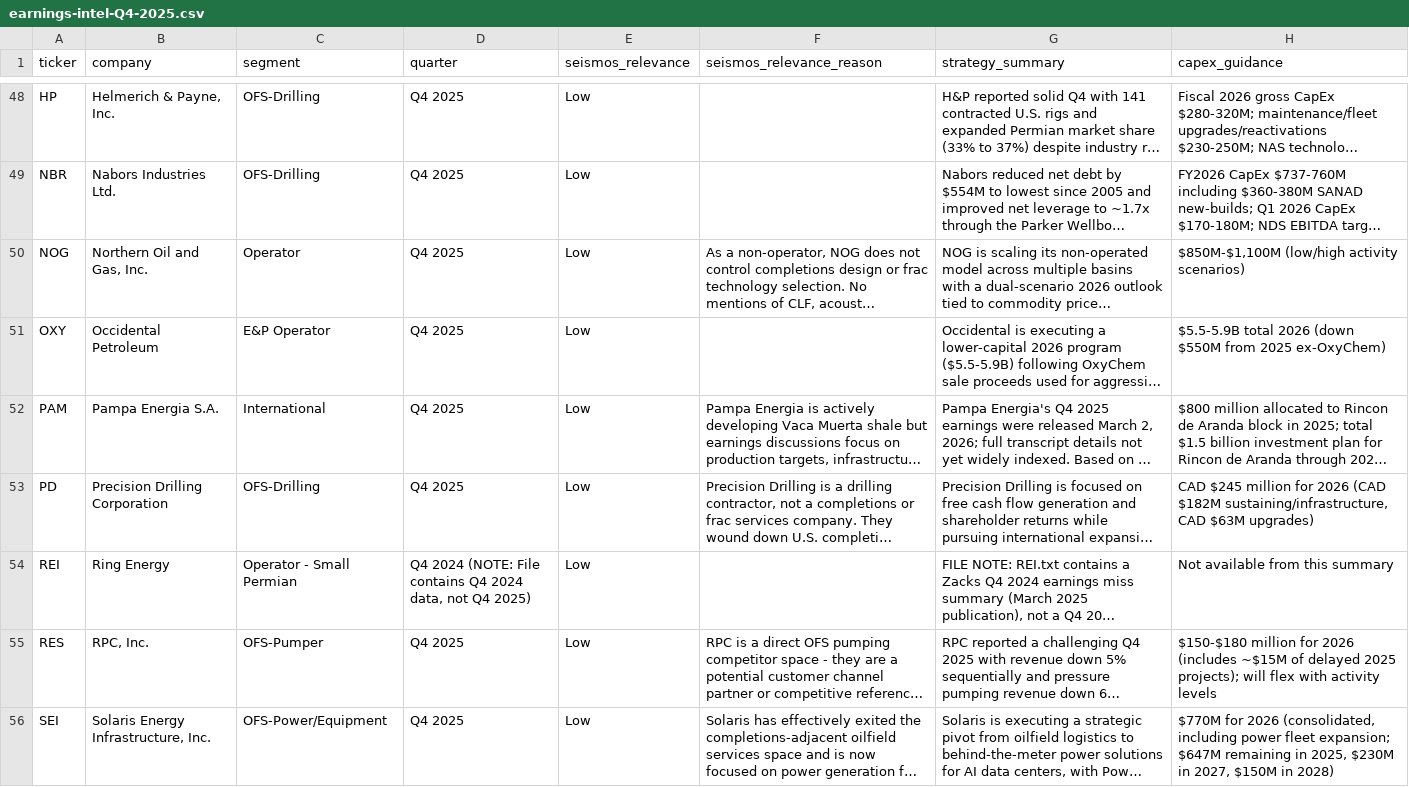
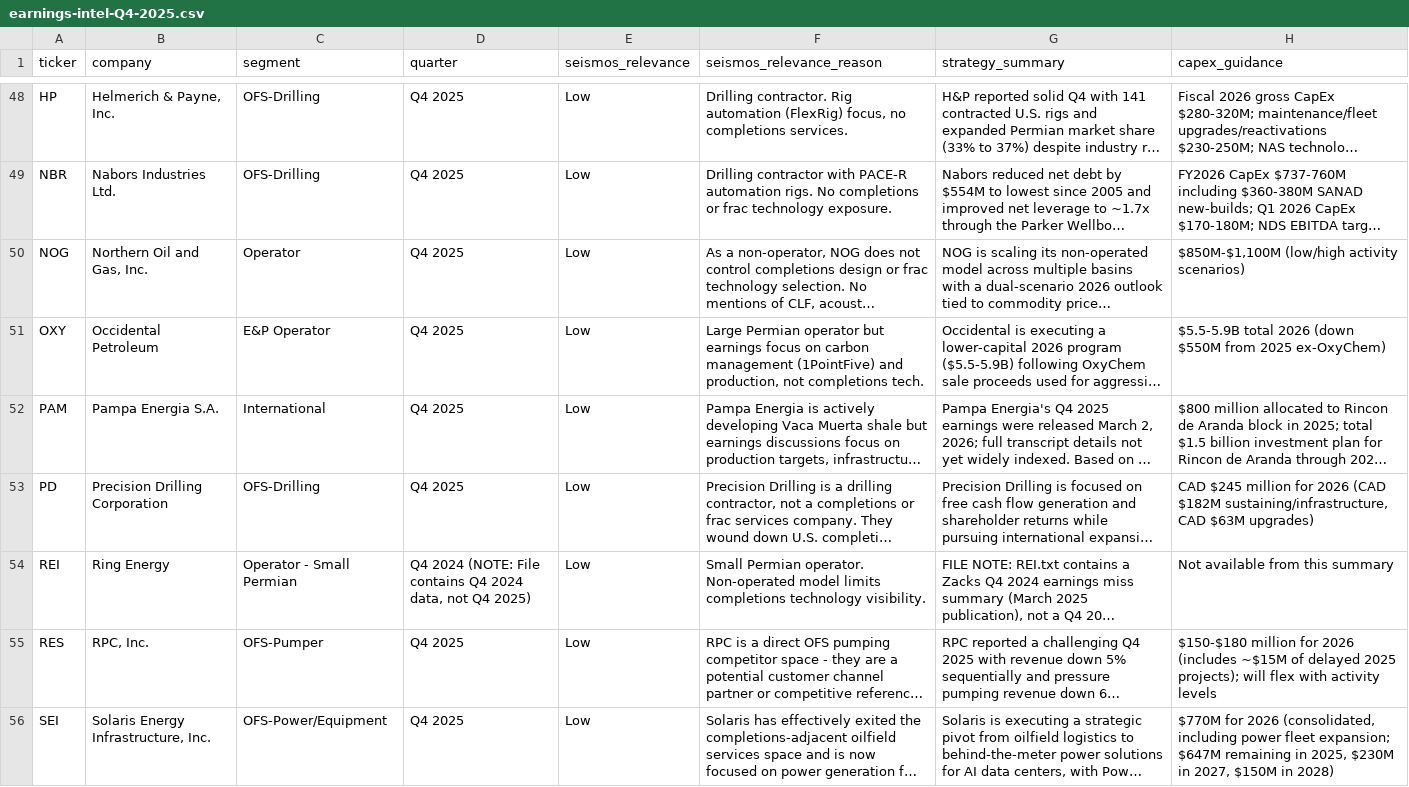
Before and after one commit to vibhavverma/seismos-earnings-intel, a CSV file: data/earnings-intel-Q4-2025.csv, drawn as a sheet; only a part is shown, gaps mark what is left out; long unchanged cells end in …; the diff covers the shown part only; the diff names each change by its address in the sheet, - before the commit and + after, or states it on an @@ line.

Commit message:
fix: complete data quality pass — fill all relevance reasons, fix PTEN/VIST entries
- All 62 companies now have explanatory relevance reasons
- PTEN corrected from ProPetro mismatch
- VIST corrected from Gladstone Land to Vista Energy
- Low-relevance entries now have brief justifications

```diff
--- a/data/earnings-intel-Q4-2025.csv
+++ b/data/earnings-intel-Q4-2025.csv
-F48 (seismos_relevance_reason): (empty)
+F48 (seismos_relevance_reason): Drilling contractor. Rig automation (FlexRig) focus, no completions services.
-F49 (seismos_relevance_reason): (empty)
+F49 (seismos_relevance_reason): Drilling contractor with PACE-R automation rigs. No completions or frac technology exposure.
-F51 (seismos_relevance_reason): (empty)
+F51 (seismos_relevance_reason): Large Permian operator but earnings focus on carbon management (1PointFive) and production, not completions tech.
-F54 (seismos_relevance_reason): (empty)
+F54 (seismos_relevance_reason): Small Permian operator. Non-operated model limits completions technology visibility.
```
Also changed, not shown: 38 edited cells elsewhere in this file, 1 other file.
